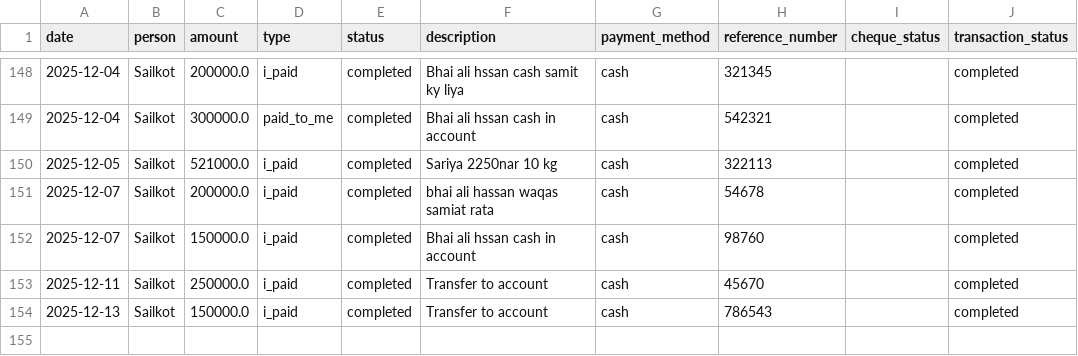
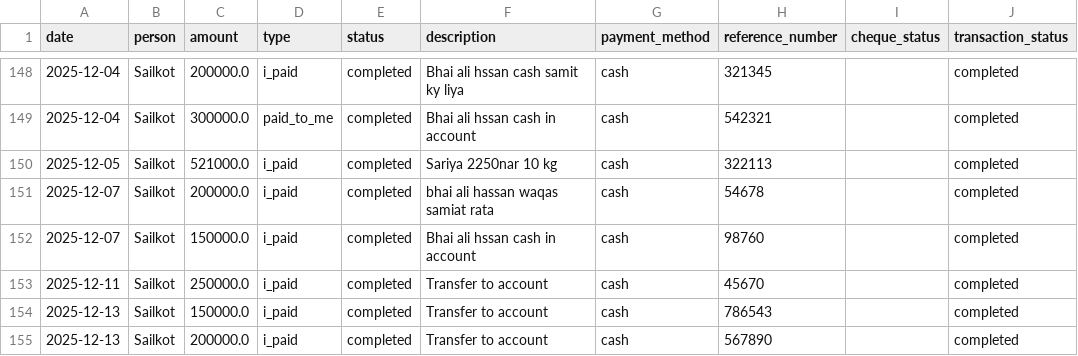
Before and after one commit to WorkProfile-web/payments-summary, a CSV file: payments.csv, drawn as a sheet; only a part is shown, gaps mark what is left out; the diff names each change by its address in the sheet, - before the commit and + after, or states it on an @@ line.

Commit message:
Automated update: payment records

```diff
--- a/payments.csv
+++ b/payments.csv
+row 155: 2025-12-13 | Sailkot | 200000.0 | i_paid | completed | Transfer to account | cash | 567890 |  | completed
```
Also changed, not shown: 1 other file.
